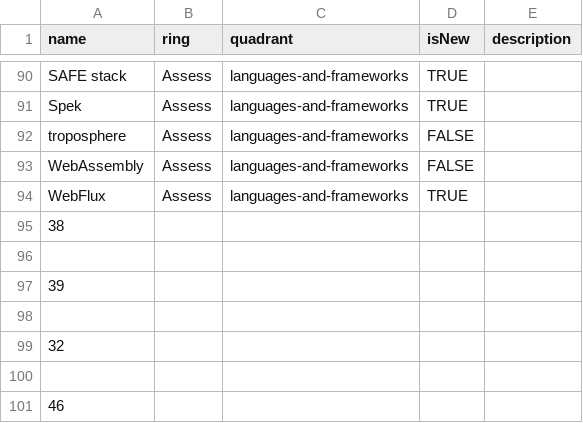
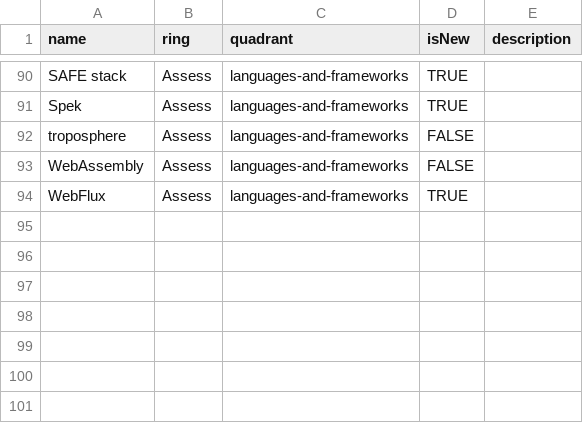
Before and after one commit to setchy/thoughtworks-tech-radar-volumes, a CSV file: volumes/Thoughtworks Technology Radar Volume 19.csv, drawn as a sheet; only a part is shown, gaps mark what is left out.

Commit message:
docs: add volume 19

```diff
--- a/volumes/Thoughtworks Technology Radar Volume 19.csv
+++ b/volumes/Thoughtworks Technology Radar Volume 19.csv
@@ -94,8 +94 @@ WebAssembly,Assess,languages-and-frameworks,FALSE,
 WebFlux,Assess,languages-and-frameworks,TRUE,
-38,,,,
-,,,,
-39,,,,
-,,,,
-32,,,,
-,,,,
-46,,,,
```
